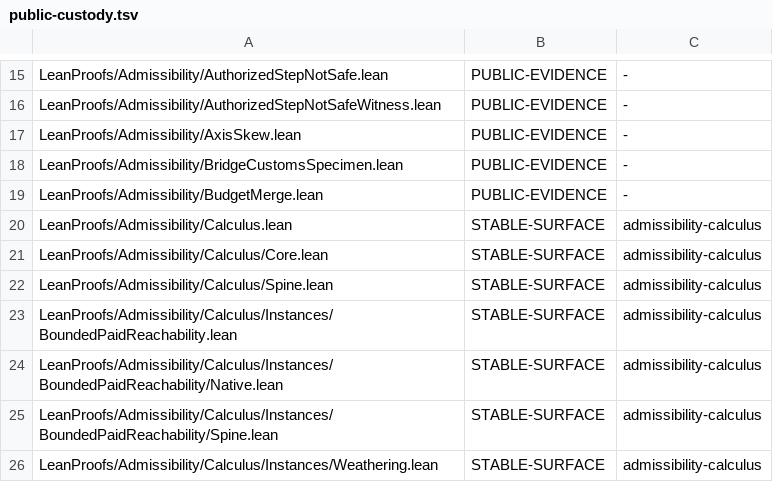
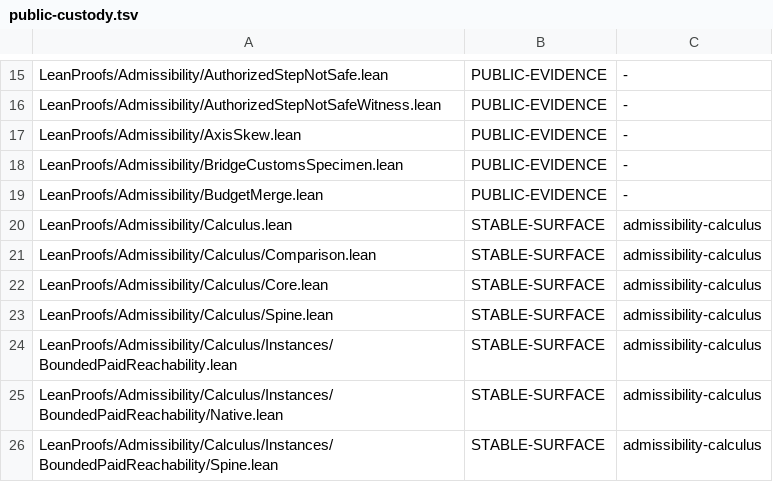
Before and after one commit to unpingable/lean, a TSV file: scripts/public-custody.tsv, drawn as a sheet; only a part is shown, gaps mark what is left out; the shorter side is filled out with more unchanged rows.

```diff
--- a/scripts/public-custody.tsv
+++ b/scripts/public-custody.tsv
@@ -20,2 +20,3 @@ LeanProofs/Admissibility/BudgetMerge.lean	PUBLIC-EVIDENCE	-
 LeanProofs/Admissibility/Calculus.lean	STABLE-SURFACE	admissibility-calculus
+LeanProofs/Admissibility/Calculus/Comparison.lean	STABLE-SURFACE	admissibility-calculus
 LeanProofs/Admissibility/Calculus/Core.lean	STABLE-SURFACE	admissibility-calculus
```
Also changed, not shown: 6 other files.
